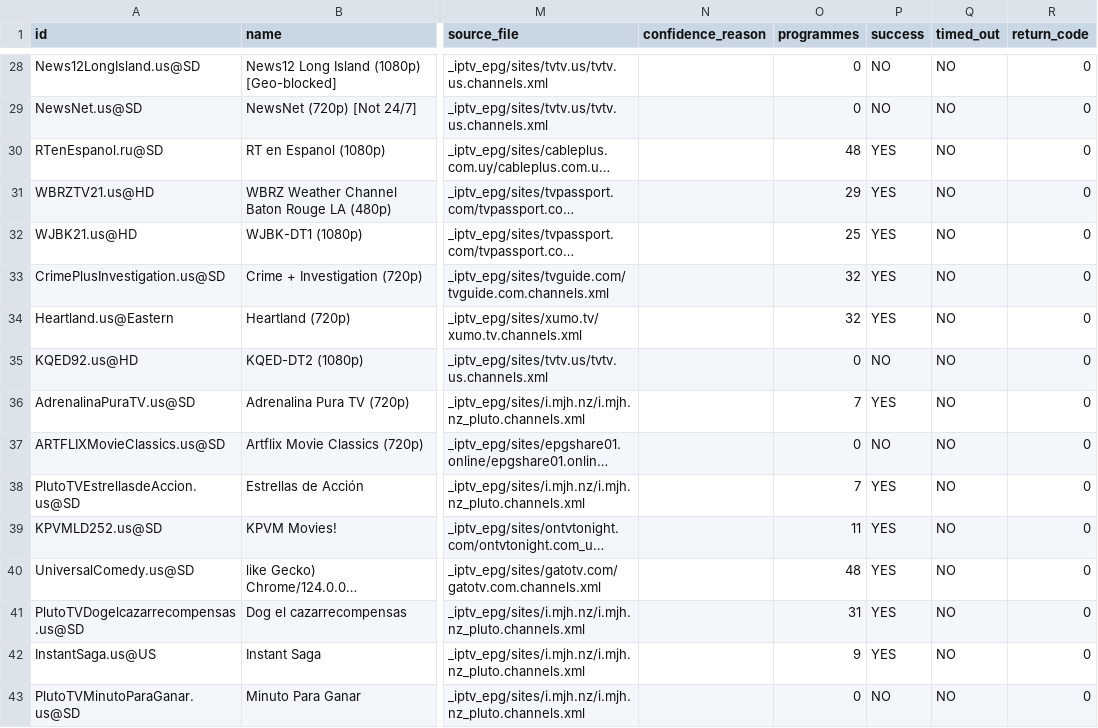
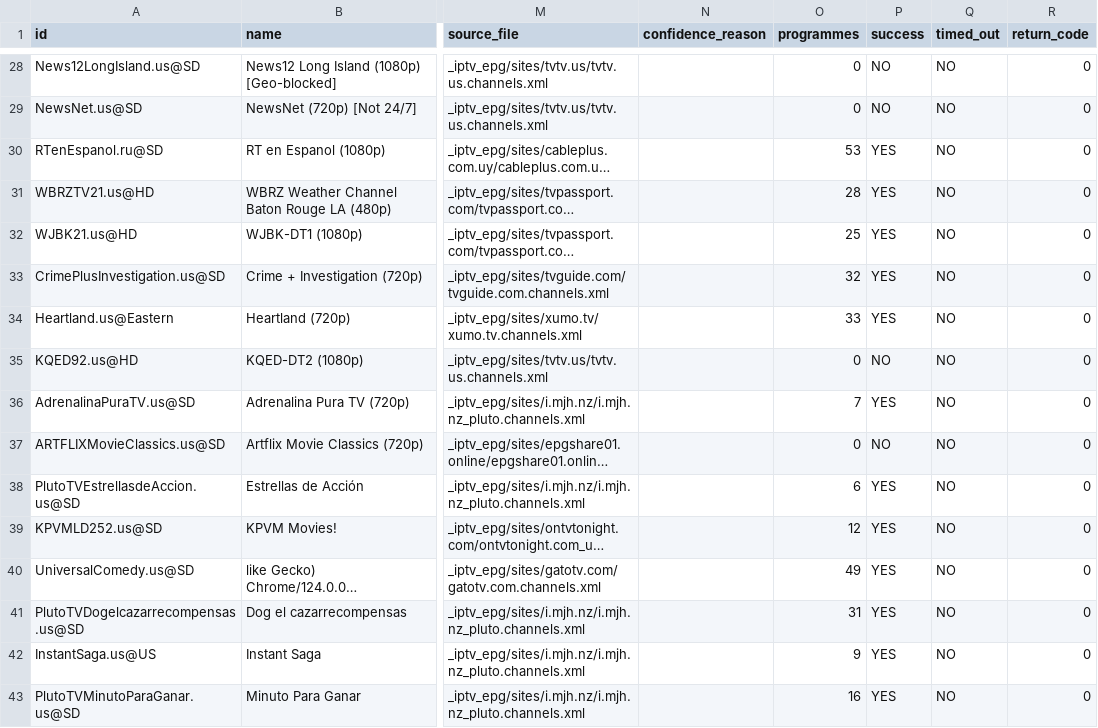
Before and after one commit to andrewsutherland226-netizen/iptv-us-epg, a CSV file: public/v7/attempt_status.csv, drawn as a sheet; only a part is shown, gaps mark what is left out; long unchanged cells end in …; the diff covers the shown part only; the diff names each change by its address in the sheet, - before the commit and + after, or states it on an @@ line.

```diff
--- a/public/v7/attempt_status.csv
+++ b/public/v7/attempt_status.csv
-O30 (programmes): 48
+O30 (programmes): 53
-O31 (programmes): 29
+O31 (programmes): 28
-O34 (programmes): 32
+O34 (programmes): 33
-O38 (programmes): 7
+O38 (programmes): 6
-O39 (programmes): 11
+O39 (programmes): 12
-O40 (programmes): 48
+O40 (programmes): 49
-O43 (programmes): 0
+O43 (programmes): 16
-P43 (success): NO
+P43 (success): YES
```
Also changed, not shown: 4 removed rows and 20 edited cells elsewhere in this file, public/v10_rescue_report.csv, public/v7/targeted_status.csv, 5 other files.
